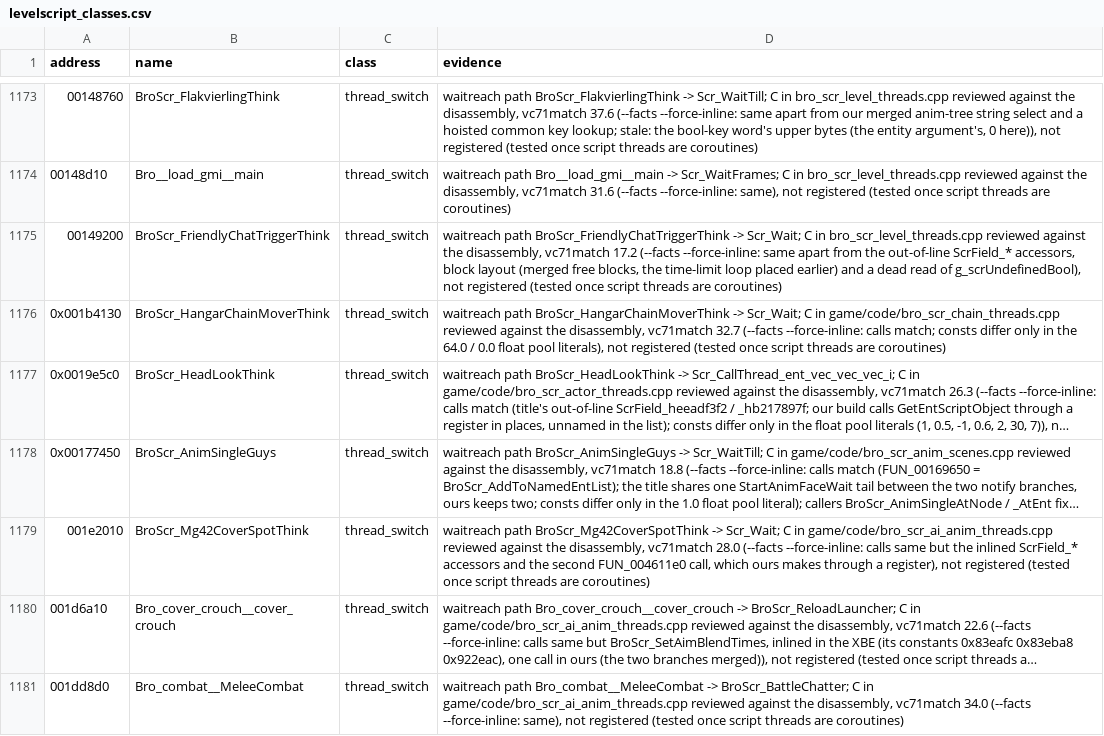
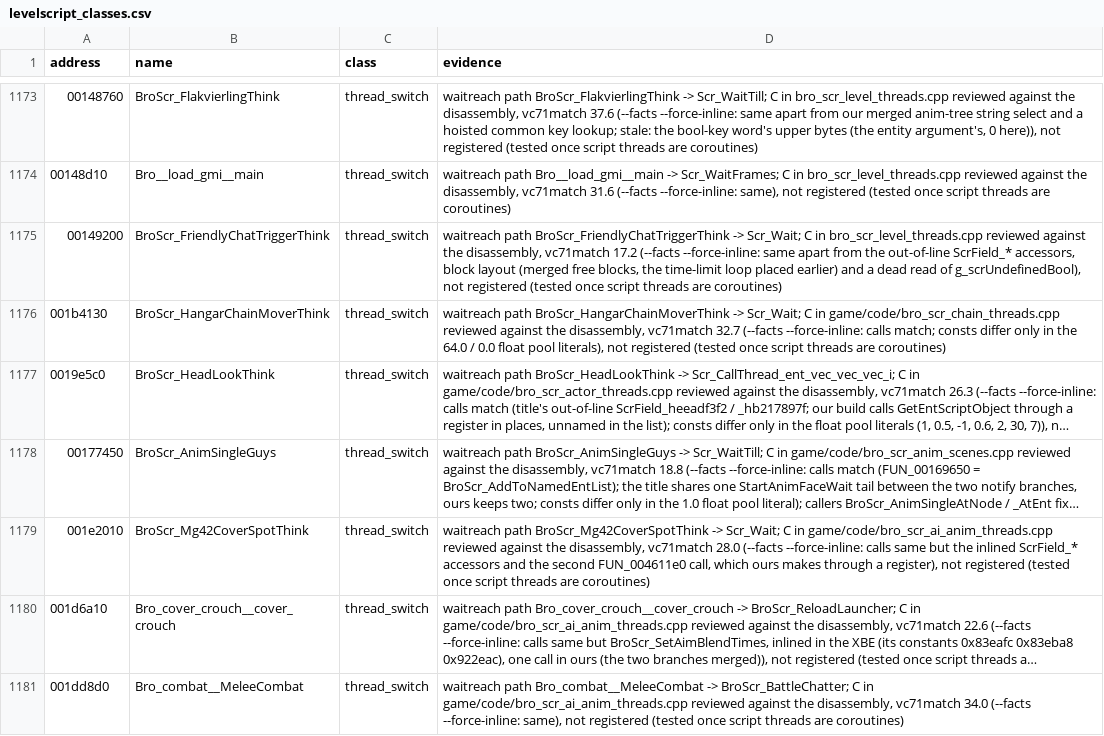
Before and after one commit to SmokeDoggy044/CoD2-BRO-Native-Loader, a CSV file: docs/levelscript_classes.csv, drawn as a sheet; only a part is shown, gaps mark what is left out; long unchanged cells end in …; the diff names each change by its address in the sheet, - before the commit and + after, or states it on an @@ line.

```diff
--- a/docs/levelscript_classes.csv
+++ b/docs/levelscript_classes.csv
-A1176 (address): 0x001b4130
+A1176 (address): 001b4130
-A1177 (address): 0x0019e5c0
+A1177 (address): 0019e5c0
-A1178 (address): 0x00177450
+A1178 (address): 00177450
```
Also changed, not shown: tools/data/progress.csv, tools/data/set_aside.csv, 2 other files.
